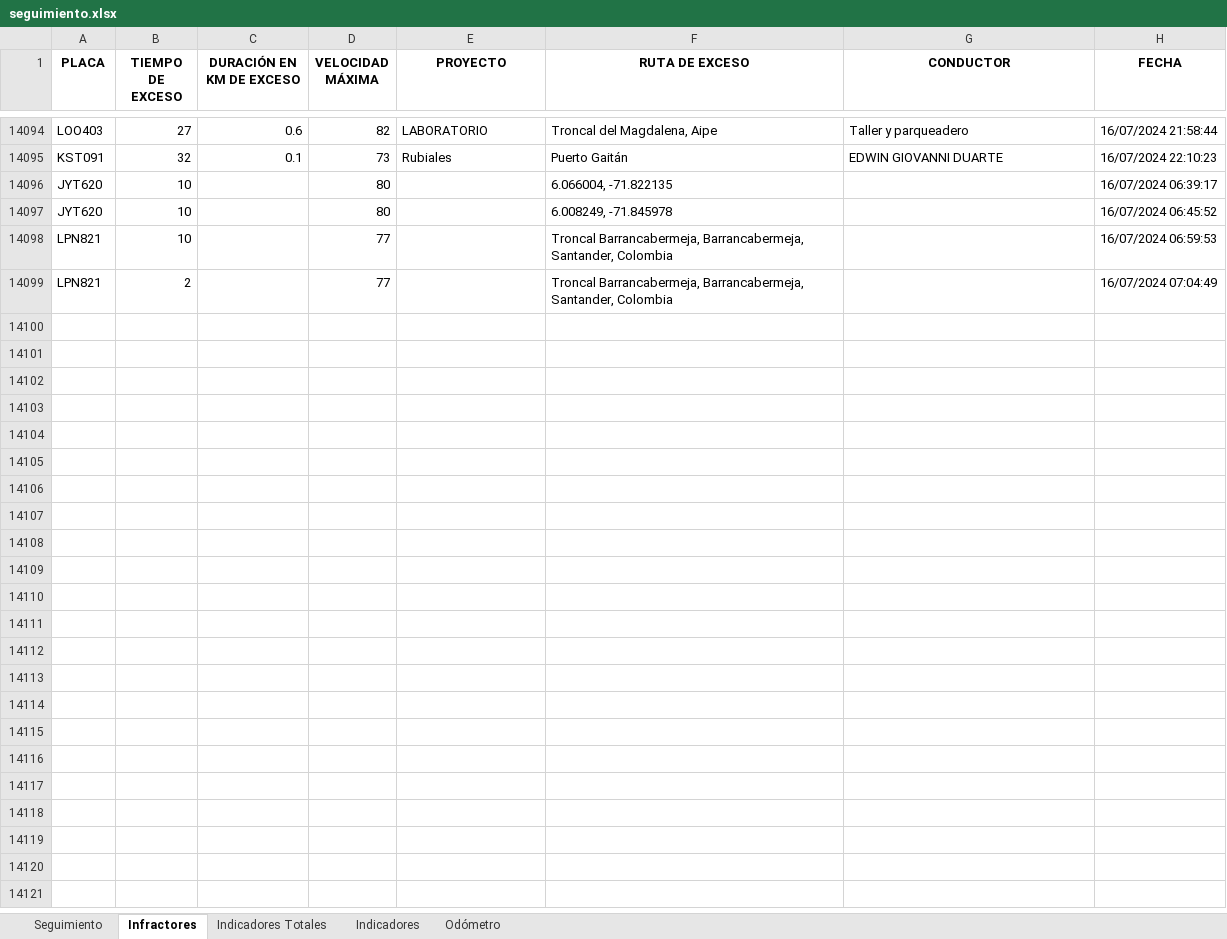
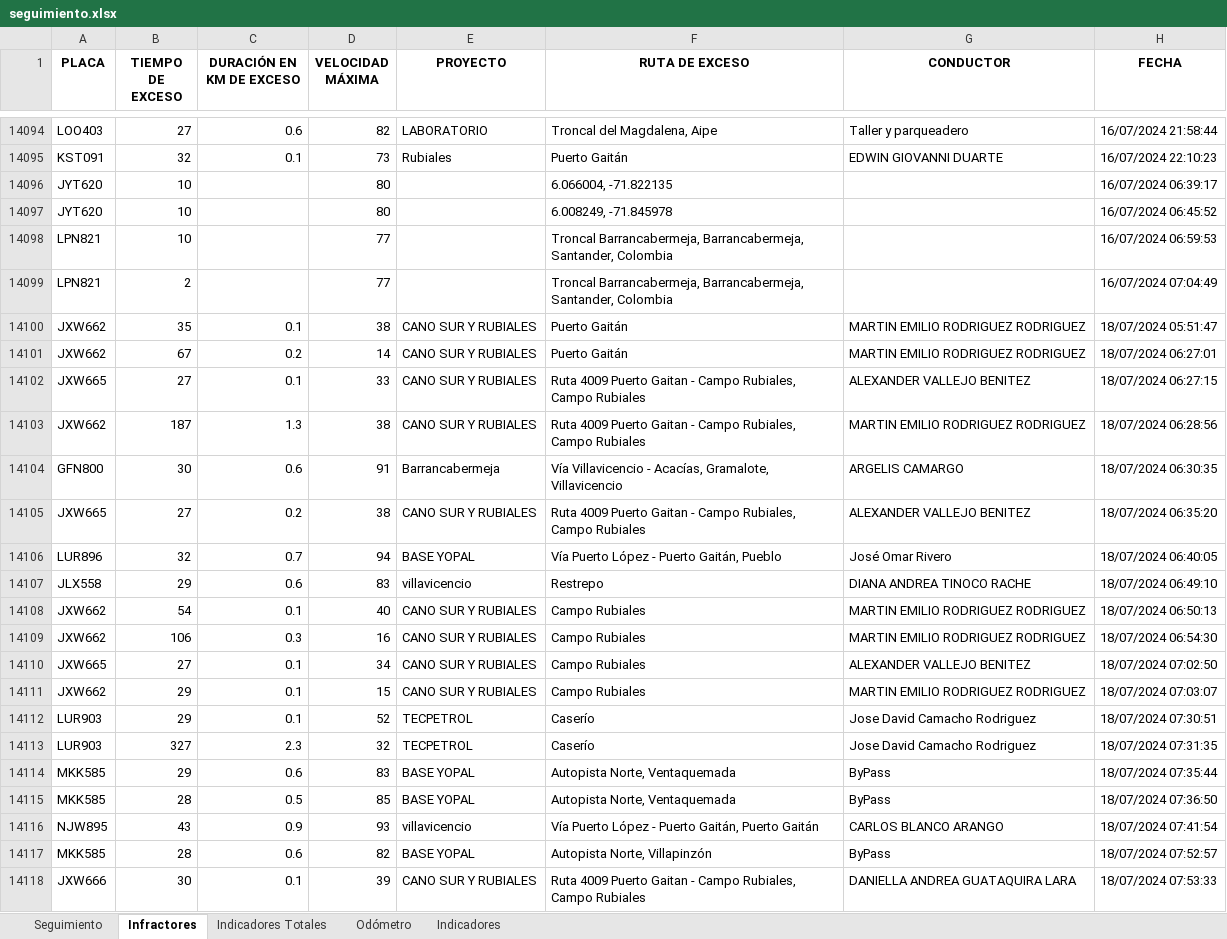
Before and after one commit to SGI-ManuelPico/informesVehiculares, an Excel workbook: seguimiento.xlsx, sheet Infractores, drawn as a sheet; only a part is shown, gaps mark what is left out; values as stored, in another font and other column widths than the file's, no borders; the diff covers the shown part only; the diff names each change by its address in the sheet, - before the commit and + after, or states it on an @@ line.

```diff
--- a/seguimiento.xlsx (sheet Infractores)
+++ b/seguimiento.xlsx (sheet Infractores)
@@ sheet tab order changed: Seguimiento | Infractores | Indicadores Totales | Odómetro | Indicadores @@
+row 14100: JXW662 | 35 | 0.1 | 38 | CANO SUR Y RUBIALES | Puerto Gaitán | MARTIN EMILIO RODRIGUEZ RODRIGUEZ | 18/07/2024 05:51:47
+row 14101: JXW662 | 67 | 0.2 | 14 | CANO SUR Y RUBIALES | Puerto Gaitán | MARTIN EMILIO RODRIGUEZ RODRIGUEZ | 18/07/2024 06:27:01
+row 14102: JXW665 | 27 | 0.1 | 33 | CANO SUR Y RUBIALES | Ruta 4009 Puerto Gaitan - Campo Rubiales, Campo Rubiales | ALEXANDER VALLEJO BENITEZ | 18/07/2024 06:27:15
+row 14103: JXW662 | 187 | 1.3 | 38 | CANO SUR Y RUBIALES | Ruta 4009 Puerto Gaitan - Campo Rubiales, Campo Rubiales | MARTIN EMILIO RODRIGUEZ RODRIGUEZ | 18/07/2024 06:28:56
+row 14104: GFN800 | 30 | 0.6 | 91 | Barrancabermeja | Vía Villavicencio - Acacías, Gramalote, Villavicencio | ARGELIS CAMARGO | 18/07/2024 06:30:35
+row 14105: JXW665 | 27 | 0.2 | 38 | CANO SUR Y RUBIALES | Ruta 4009 Puerto Gaitan - Campo Rubiales, Campo Rubiales | ALEXANDER VALLEJO BENITEZ | 18/07/2024 06:35:20
+row 14106: LUR896 | 32 | 0.7 | 94 | BASE YOPAL | Vía Puerto López - Puerto Gaitán, Pueblo | José Omar Rivero | 18/07/2024 06:40:05
+row 14107: JLX558 | 29 | 0.6 | 83 | villavicencio | Restrepo | DIANA ANDREA TINOCO RACHE | 18/07/2024 06:49:10
+row 14108: JXW662 | 54 | 0.1 | 40 | CANO SUR Y RUBIALES | Campo Rubiales | MARTIN EMILIO RODRIGUEZ RODRIGUEZ | 18/07/2024 06:50:13
+row 14109: JXW662 | 106 | 0.3 | 16 | CANO SUR Y RUBIALES | Campo Rubiales | MARTIN EMILIO RODRIGUEZ RODRIGUEZ | 18/07/2024 06:54:30
+row 14110: JXW665 | 27 | 0.1 | 34 | CANO SUR Y RUBIALES | Campo Rubiales | ALEXANDER VALLEJO BENITEZ | 18/07/2024 07:02:50
+row 14111: JXW662 | 29 | 0.1 | 15 | CANO SUR Y RUBIALES | Campo Rubiales | MARTIN EMILIO RODRIGUEZ RODRIGUEZ | 18/07/2024 07:03:07
+row 14112: LUR903 | 29 | 0.1 | 52 | TECPETROL | Caserío | Jose David Camacho Rodriguez | 18/07/2024 07:30:51
+row 14113: LUR903 | 327 | 2.3 | 32 | TECPETROL | Caserío | Jose David Camacho Rodriguez | 18/07/2024 07:31:35
+row 14114: MKK585 | 29 | 0.6 | 83 | BASE YOPAL | Autopista Norte, Ventaquemada | ByPass | 18/07/2024 07:35:44
+row 14115: MKK585 | 28 | 0.5 | 85 | BASE YOPAL | Autopista Norte, Ventaquemada | ByPass | 18/07/2024 07:36:50
+row 14116: NJW895 | 43 | 0.9 | 93 | villavicencio | Vía Puerto López - Puerto Gaitán, Puerto Gaitán | CARLOS BLANCO ARANGO | 18/07/2024 07:41:54
+row 14117: MKK585 | 28 | 0.6 | 82 | BASE YOPAL | Autopista Norte, Villapinzón | ByPass | 18/07/2024 07:52:57
+row 14118: JXW666 | 30 | 0.1 | 39 | CANO SUR Y RUBIALES | Ruta 4009 Puerto Gaitan - Campo Rubiales, Campo Rubiales | DANIELLA ANDREA GUATAQUIRA LARA | 18/07/2024 07:53:33
```
Also changed, not shown: 150 added rows elsewhere in this sheet, sheet Indicadores Totales, sheet Seguimiento, sheet Indicadores, sheet Odómetro, 36 other files.
